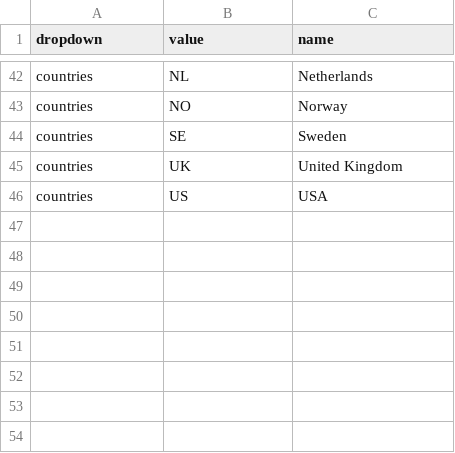
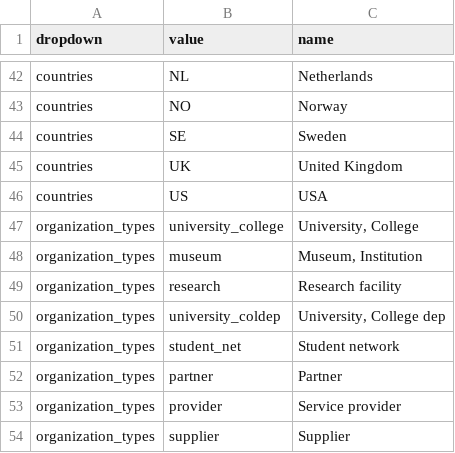
Before and after one commit to NORDUnet/ni, a CSV file: src/niweb/apps/noclook/migrations/common_dropdowns.csv, drawn as a sheet; only a part is shown, gaps mark what is left out.

Commit message:
move organizations types from the sql db

```diff
--- a/src/niweb/apps/noclook/migrations/common_dropdowns.csv
+++ b/src/niweb/apps/noclook/migrations/common_dropdowns.csv
@@ -46 +46,9 @@ countries,UK,United Kingdom
 countries,US,USA
+organization_types,university_college,"University, College"
+organization_types,museum,"Museum, Institution"
+organization_types,research,Research facility
+organization_types,university_coldep,"University, College dep"
+organization_types,student_net,Student network
+organization_types,partner,Partner
+organization_types,provider,Service provider
+organization_types,supplier,Supplier
```
Also changed, not shown: 1 other file.
